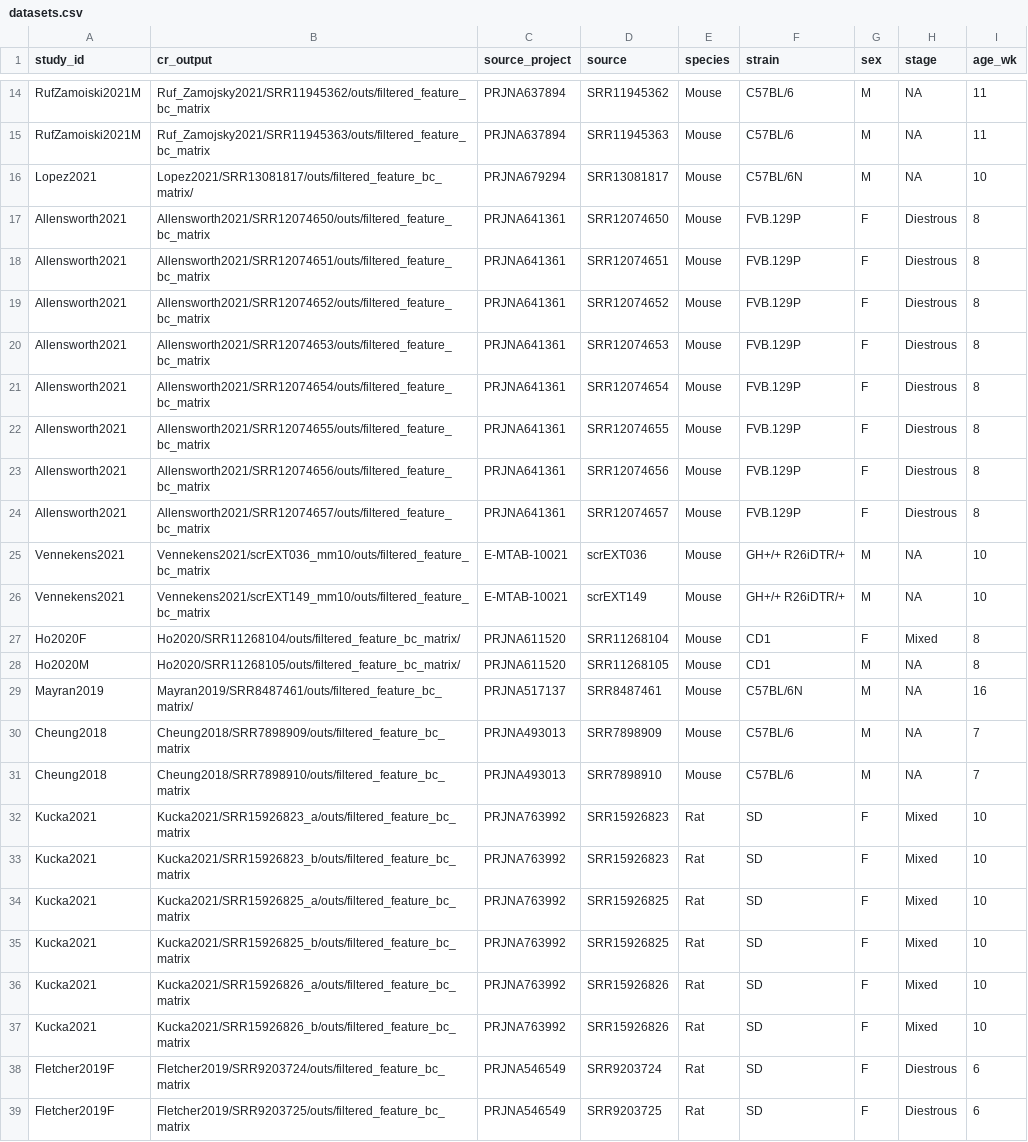
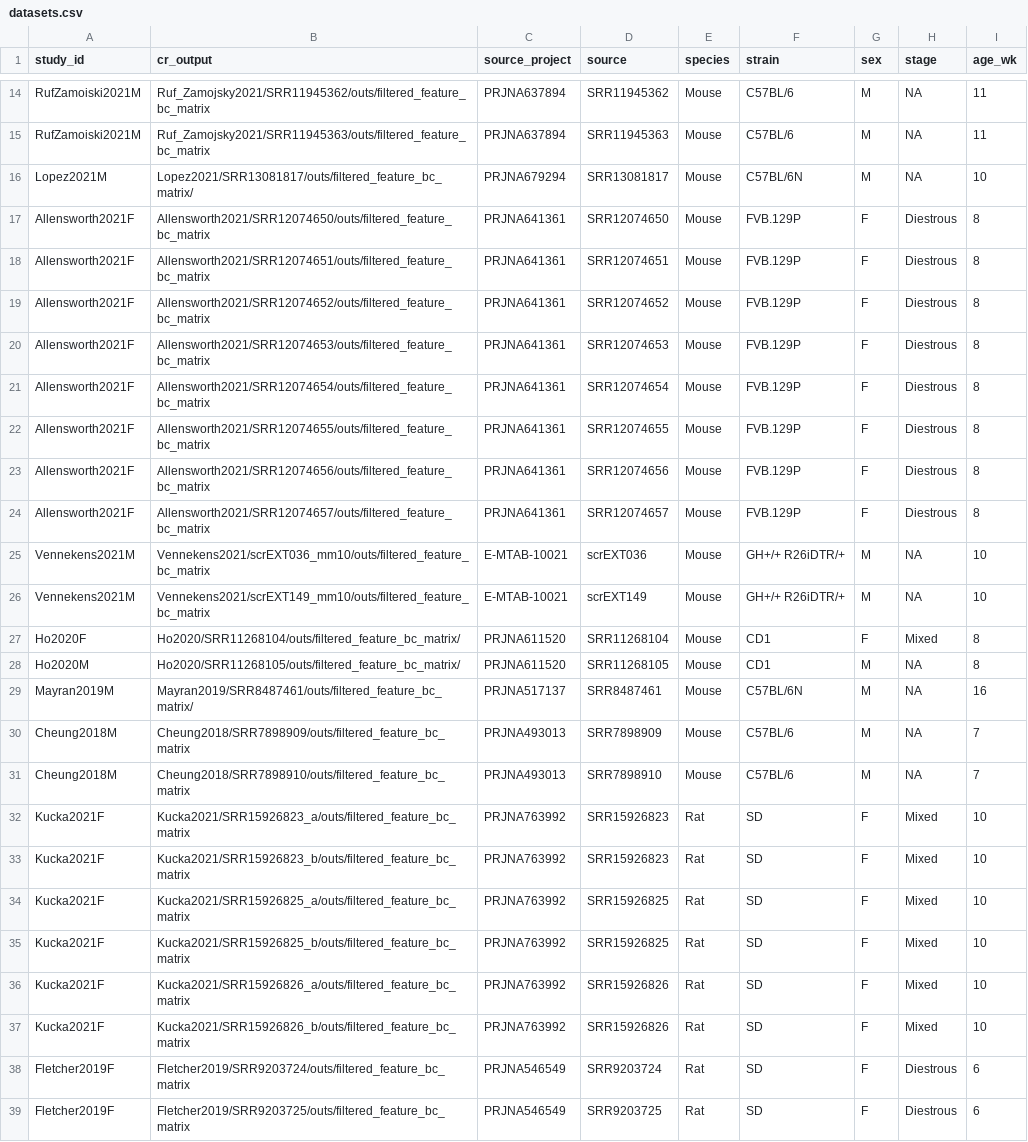
Before and after one commit to nicolaromano/corticotroph-heterogeneity, a CSV file: datasets.csv, drawn as a sheet; only a part is shown, gaps mark what is left out.

Commit message:
Added sex to all ids

```diff
--- a/datasets.csv
+++ b/datasets.csv
@@ -15,24 +15,24 @@ RufZamoiski2021M,Ruf_Zamojsky2021/SRR11945362/outs/filtered_feature_bc_matrix,PR
 RufZamoiski2021M,Ruf_Zamojsky2021/SRR11945363/outs/filtered_feature_bc_matrix,PRJNA637894,SRR11945363,Mouse,C57BL/6,M,NA,11
-Lopez2021,Lopez2021/SRR13081817/outs/filtered_feature_bc_matrix/,PRJNA679294,SRR13081817,Mouse,C57BL/6N,M,NA,10
-Allensworth2021,Allensworth2021/SRR12074650/outs/filtered_feature_bc_matrix,PRJNA641361,SRR12074650,Mouse,FVB.129P,F,Diestrous,8
-Allensworth2021,Allensworth2021/SRR12074651/outs/filtered_feature_bc_matrix,PRJNA641361,SRR12074651,Mouse,FVB.129P,F,Diestrous,8
-Allensworth2021,Allensworth2021/SRR12074652/outs/filtered_feature_bc_matrix,PRJNA641361,SRR12074652,Mouse,FVB.129P,F,Diestrous,8
-Allensworth2021,Allensworth2021/SRR12074653/outs/filtered_feature_bc_matrix,PRJNA641361,SRR12074653,Mouse,FVB.129P,F,Diestrous,8
-Allensworth2021,Allensworth2021/SRR12074654/outs/filtered_feature_bc_matrix,PRJNA641361,SRR12074654,Mouse,FVB.129P,F,Diestrous,8
-Allensworth2021,Allensworth2021/SRR12074655/outs/filtered_feature_bc_matrix,PRJNA641361,SRR12074655,Mouse,FVB.129P,F,Diestrous,8
-Allensworth2021,Allensworth2021/SRR12074656/outs/filtered_feature_bc_matrix,PRJNA641361,SRR12074656,Mouse,FVB.129P,F,Diestrous,8
-Allensworth2021,Allensworth2021/SRR12074657/outs/filtered_feature_bc_matrix,PRJNA641361,SRR12074657,Mouse,FVB.129P,F,Diestrous,8
-Vennekens2021,Vennekens2021/scrEXT036_mm10/outs/filtered_feature_bc_matrix,E-MTAB-10021,scrEXT036,Mouse,GH+/+ R26iDTR/+ ,M,NA,10
-Vennekens2021,Vennekens2021/scrEXT149_mm10/outs/filtered_feature_bc_matrix,E-MTAB-10021,scrEXT149,Mouse,GH+/+ R26iDTR/+ ,M,NA,10
+Lopez2021M,Lopez2021/SRR13081817/outs/filtered_feature_bc_matrix/,PRJNA679294,SRR13081817,Mouse,C57BL/6N,M,NA,10
+Allensworth2021F,Allensworth2021/SRR12074650/outs/filtered_feature_bc_matrix,PRJNA641361,SRR12074650,Mouse,FVB.129P,F,Diestrous,8
+Allensworth2021F,Allensworth2021/SRR12074651/outs/filtered_feature_bc_matrix,PRJNA641361,SRR12074651,Mouse,FVB.129P,F,Diestrous,8
+Allensworth2021F,Allensworth2021/SRR12074652/outs/filtered_feature_bc_matrix,PRJNA641361,SRR12074652,Mouse,FVB.129P,F,Diestrous,8
+Allensworth2021F,Allensworth2021/SRR12074653/outs/filtered_feature_bc_matrix,PRJNA641361,SRR12074653,Mouse,FVB.129P,F,Diestrous,8
+Allensworth2021F,Allensworth2021/SRR12074654/outs/filtered_feature_bc_matrix,PRJNA641361,SRR12074654,Mouse,FVB.129P,F,Diestrous,8
+Allensworth2021F,Allensworth2021/SRR12074655/outs/filtered_feature_bc_matrix,PRJNA641361,SRR12074655,Mouse,FVB.129P,F,Diestrous,8
+Allensworth2021F,Allensworth2021/SRR12074656/outs/filtered_feature_bc_matrix,PRJNA641361,SRR12074656,Mouse,FVB.129P,F,Diestrous,8
+Allensworth2021F,Allensworth2021/SRR12074657/outs/filtered_feature_bc_matrix,PRJNA641361,SRR12074657,Mouse,FVB.129P,F,Diestrous,8
+Vennekens2021M,Vennekens2021/scrEXT036_mm10/outs/filtered_feature_bc_matrix,E-MTAB-10021,scrEXT036,Mouse,GH+/+ R26iDTR/+ ,M,NA,10
+Vennekens2021M,Vennekens2021/scrEXT149_mm10/outs/filtered_feature_bc_matrix,E-MTAB-10021,scrEXT149,Mouse,GH+/+ R26iDTR/+ ,M,NA,10
 Ho2020F,Ho2020/SRR11268104/outs/filtered_feature_bc_matrix/,PRJNA611520,SRR11268104,Mouse,CD1,F,Mixed,8
 Ho2020M,Ho2020/SRR11268105/outs/filtered_feature_bc_matrix/,PRJNA611520,SRR11268105,Mouse,CD1,M,NA,8
-Mayran2019,Mayran2019/SRR8487461/outs/filtered_feature_bc_matrix/,PRJNA517137,SRR8487461,Mouse,C57BL/6N,M,NA,16
-Cheung2018,Cheung2018/SRR7898909/outs/filtered_feature_bc_matrix,PRJNA493013,SRR7898909,Mouse,C57BL/6 ,M,NA,7
-Cheung2018,Cheung2018/SRR7898910/outs/filtered_feature_bc_matrix,PRJNA493013,SRR7898910,Mouse,C57BL/6 ,M,NA,7
-Kucka2021,Kucka2021/SRR15926823_a/outs/filtered_feature_bc_matrix,PRJNA763992,SRR15926823,Rat,SD,F,Mixed,10
-Kucka2021,Kucka2021/SRR15926823_b/outs/filtered_feature_bc_matrix,PRJNA763992,SRR15926823,Rat,SD,F,Mixed,10
-Kucka2021,Kucka2021/SRR15926825_a/outs/filtered_feature_bc_matrix,PRJNA763992,SRR15926825,Rat,SD,F,Mixed,10
-Kucka2021,Kucka2021/SRR15926825_b/outs/filtered_feature_bc_matrix,PRJNA763992,SRR15926825,Rat,SD,F,Mixed,10
-Kucka2021,Kucka2021/SRR15926826_a/outs/filtered_feature_bc_matrix,PRJNA763992,SRR15926826,Rat,SD,F,Mixed,10
-Kucka2021,Kucka2021/SRR15926826_b/outs/filtered_feature_bc_matrix,PRJNA763992,SRR15926826,Rat,SD,F,Mixed,10
+Mayran2019M,Mayran2019/SRR8487461/outs/filtered_feature_bc_matrix/,PRJNA517137,SRR8487461,Mouse,C57BL/6N,M,NA,16
+Cheung2018M,Cheung2018/SRR7898909/outs/filtered_feature_bc_matrix,PRJNA493013,SRR7898909,Mouse,C57BL/6 ,M,NA,7
+Cheung2018M,Cheung2018/SRR7898910/outs/filtered_feature_bc_matrix,PRJNA493013,SRR7898910,Mouse,C57BL/6 ,M,NA,7
+Kucka2021F,Kucka2021/SRR15926823_a/outs/filtered_feature_bc_matrix,PRJNA763992,SRR15926823,Rat,SD,F,Mixed,10
+Kucka2021F,Kucka2021/SRR15926823_b/outs/filtered_feature_bc_matrix,PRJNA763992,SRR15926823,Rat,SD,F,Mixed,10
+Kucka2021F,Kucka2021/SRR15926825_a/outs/filtered_feature_bc_matrix,PRJNA763992,SRR15926825,Rat,SD,F,Mixed,10
+Kucka2021F,Kucka2021/SRR15926825_b/outs/filtered_feature_bc_matrix,PRJNA763992,SRR15926825,Rat,SD,F,Mixed,10
+Kucka2021F,Kucka2021/SRR15926826_a/outs/filtered_feature_bc_matrix,PRJNA763992,SRR15926826,Rat,SD,F,Mixed,10
+Kucka2021F,Kucka2021/SRR15926826_b/outs/filtered_feature_bc_matrix,PRJNA763992,SRR15926826,Rat,SD,F,Mixed,10
 Fletcher2019F,Fletcher2019/SRR9203724/outs/filtered_feature_bc_matrix,PRJNA546549,SRR9203724,Rat,SD,F,Diestrous,6
```
